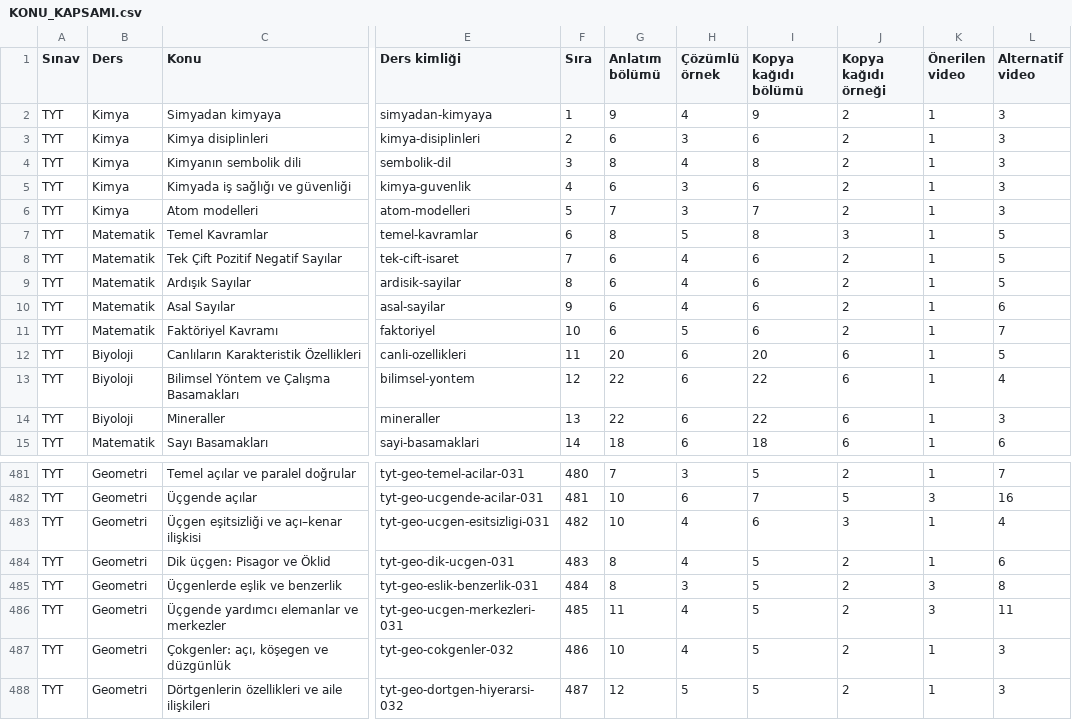
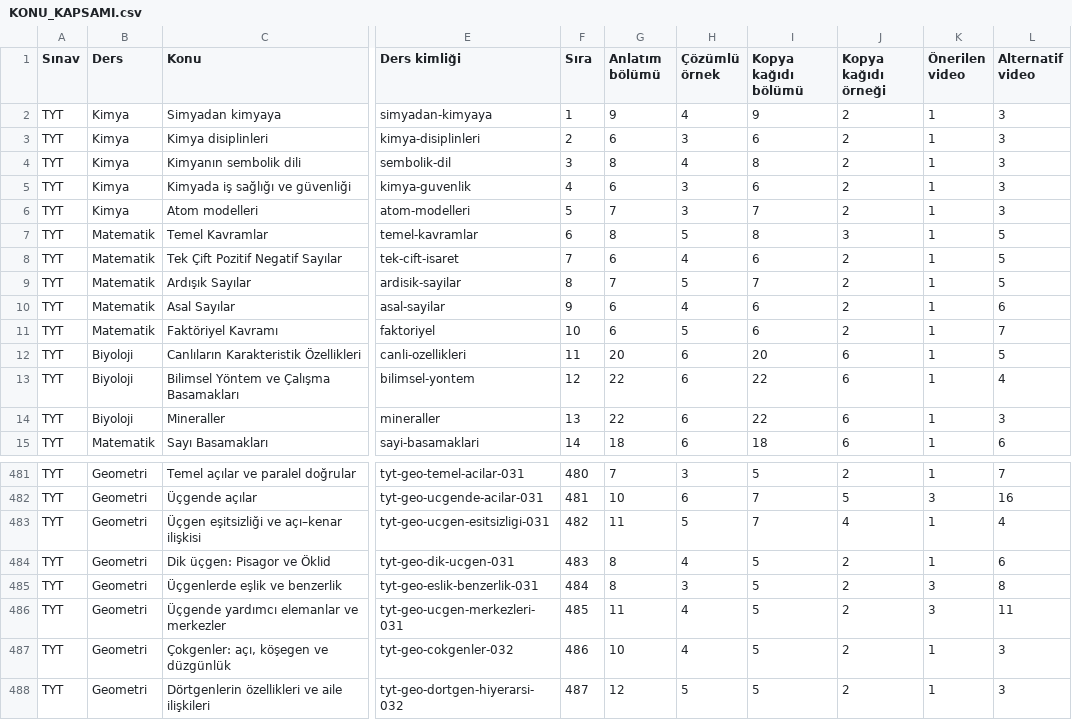
Before and after one commit to kaansavukduran/yksmania, a CSV file: docs/KONU_KAPSAMI.csv, drawn as a sheet; only a part is shown, gaps mark what is left out; the diff names each change by its address in the sheet, - before the commit and + after, or states it on an @@ line.

```diff
--- a/docs/KONU_KAPSAMI.csv
+++ b/docs/KONU_KAPSAMI.csv
-G9 (Anlatım bölümü): 6
+G9 (Anlatım bölümü): 7
-H9 (Çözümlü örnek): 4
+H9 (Çözümlü örnek): 5
-I9 (Kopya kağıdı bölümü): 6
+I9 (Kopya kağıdı bölümü): 7
-G483 (Anlatım bölümü): 10
+G483 (Anlatım bölümü): 11
-H483 (Çözümlü örnek): 4
+H483 (Çözümlü örnek): 5
-I483 (Kopya kağıdı bölümü): 6
+I483 (Kopya kağıdı bölümü): 7
-J483 (Kopya kağıdı örneği): 3
+J483 (Kopya kağıdı örneği): 4
```
Also changed, not shown: 18 other files.
